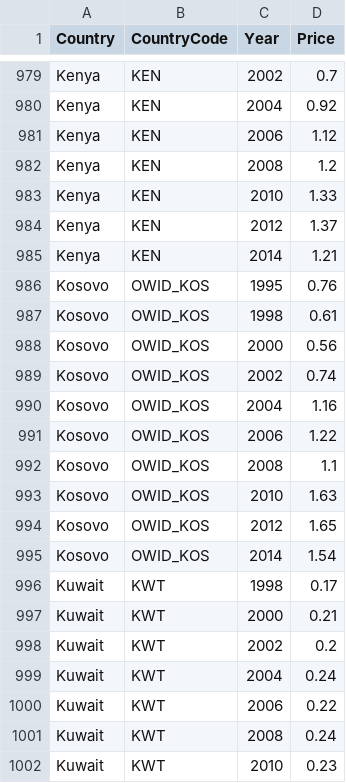
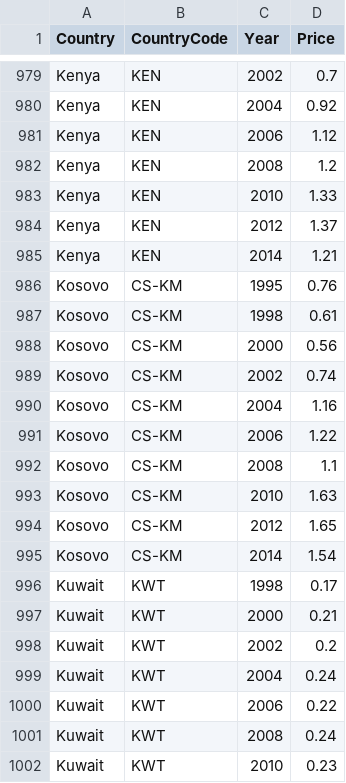
Before and after one commit to pappgyorgy/halado_adatvizualizacio_INMGM9930_17, a CSV file: pump-price-for-gasoline-us-per-liter.csv, drawn as a sheet; only a part is shown, gaps mark what is left out.

Commit message:
Update Kosovo

```diff
--- a/pump-price-for-gasoline-us-per-liter.csv
+++ b/pump-price-for-gasoline-us-per-liter.csv
@@ -985,12 +985,12 @@ Kenya,KEN,2012,1.37
 Kenya,KEN,2014,1.21
-Kosovo,OWID_KOS,1995,0.76
-Kosovo,OWID_KOS,1998,0.61
-Kosovo,OWID_KOS,2000,0.56
-Kosovo,OWID_KOS,2002,0.74
-Kosovo,OWID_KOS,2004,1.16
-Kosovo,OWID_KOS,2006,1.22
-Kosovo,OWID_KOS,2008,1.1
-Kosovo,OWID_KOS,2010,1.63
-Kosovo,OWID_KOS,2012,1.65
-Kosovo,OWID_KOS,2014,1.54
+Kosovo,CS-KM,1995,0.76
+Kosovo,CS-KM,1998,0.61
+Kosovo,CS-KM,2000,0.56
+Kosovo,CS-KM,2002,0.74
+Kosovo,CS-KM,2004,1.16
+Kosovo,CS-KM,2006,1.22
+Kosovo,CS-KM,2008,1.1
+Kosovo,CS-KM,2010,1.63
+Kosovo,CS-KM,2012,1.65
+Kosovo,CS-KM,2014,1.54
 Kuwait,KWT,1998,0.17
```
